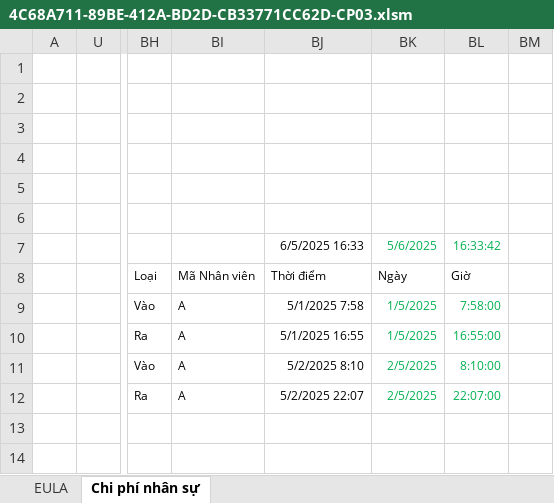
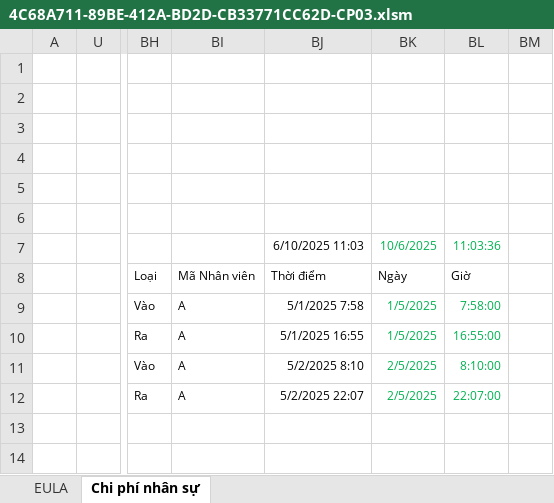
Before and after one commit to leanh2410/Backups, an Excel workbook: 4C68A711-89BE-412A-BD2D-CB33771CC62D-CP03.xlsm, sheet Chi phí nhân sự, drawn as a sheet; only a part is shown, gaps mark what is left out; values as stored, in another font and other column widths than the file's, no borders; charts and pictures and conditional formats and table styles not drawn; the diff names each change by its address in the sheet, - before the commit and + after, or states it on an @@ line.

Commit message:
Backup: 4C68A711-89BE-412A-BD2D-CB33771CC62D-CP03.xlsm

```diff
--- a/4C68A711-89BE-412A-BD2D-CB33771CC62D-CP03.xlsm (sheet Chi phí nhân sự)
+++ b/4C68A711-89BE-412A-BD2D-CB33771CC62D-CP03.xlsm (sheet Chi phí nhân sự)
-BJ7: 6/5/2025 16:33
+BJ7: 6/10/2025 11:03
-BK7: 5/6/2025
+BK7: 10/6/2025
-BL7: 16:33:42
+BL7: 11:03:36
```
